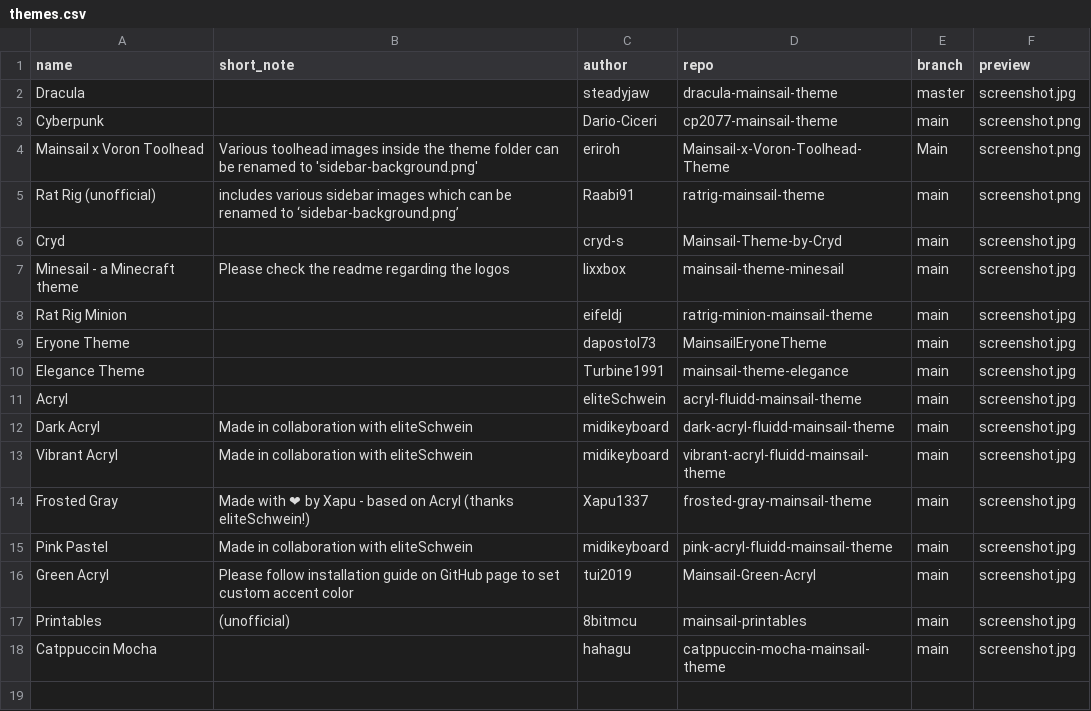
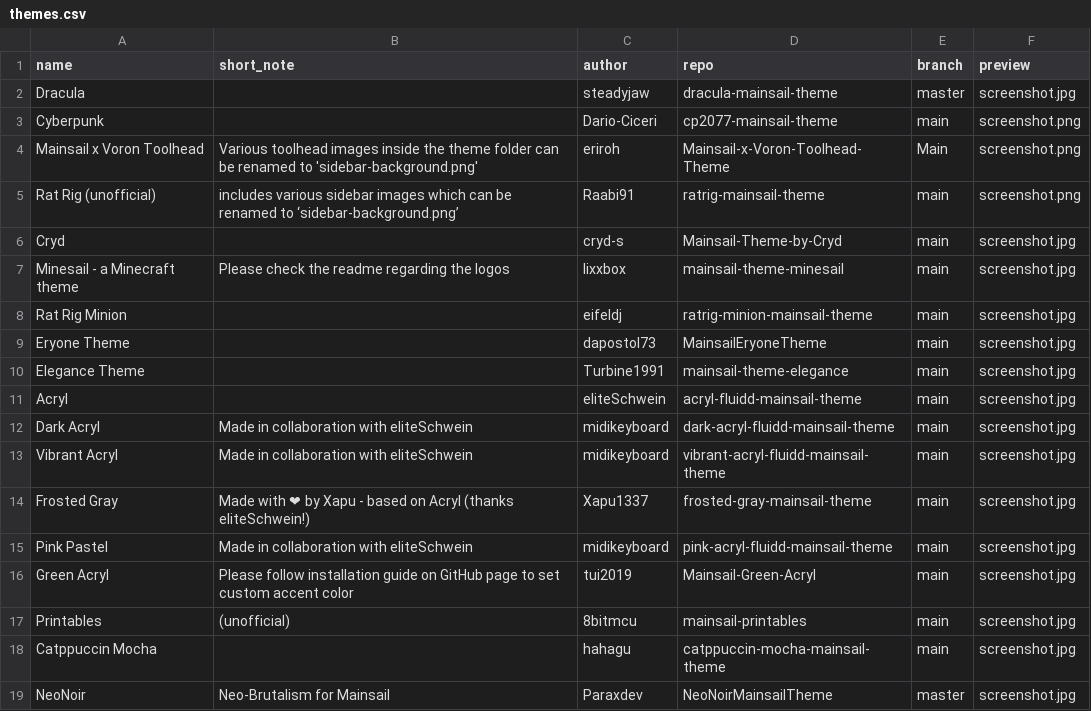
Before and after one commit to mainsail-crew/docs, a CSV file: _data/themes.csv, drawn as a sheet; the diff names each change by its address in the sheet, - before the commit and + after, or states it on an @@ line.

Commit message:
docs: add NeoNoir theme from Paraxdev (#63)
Co-authored-by: Parax <29353794+Paraxdev@users.noreply.github.com>

```diff
--- a/_data/themes.csv
+++ b/_data/themes.csv
+row 19: NeoNoir | Neo-Brutalism for Mainsail | Paraxdev | NeoNoirMainsailTheme | master | screenshot.jpg
```
